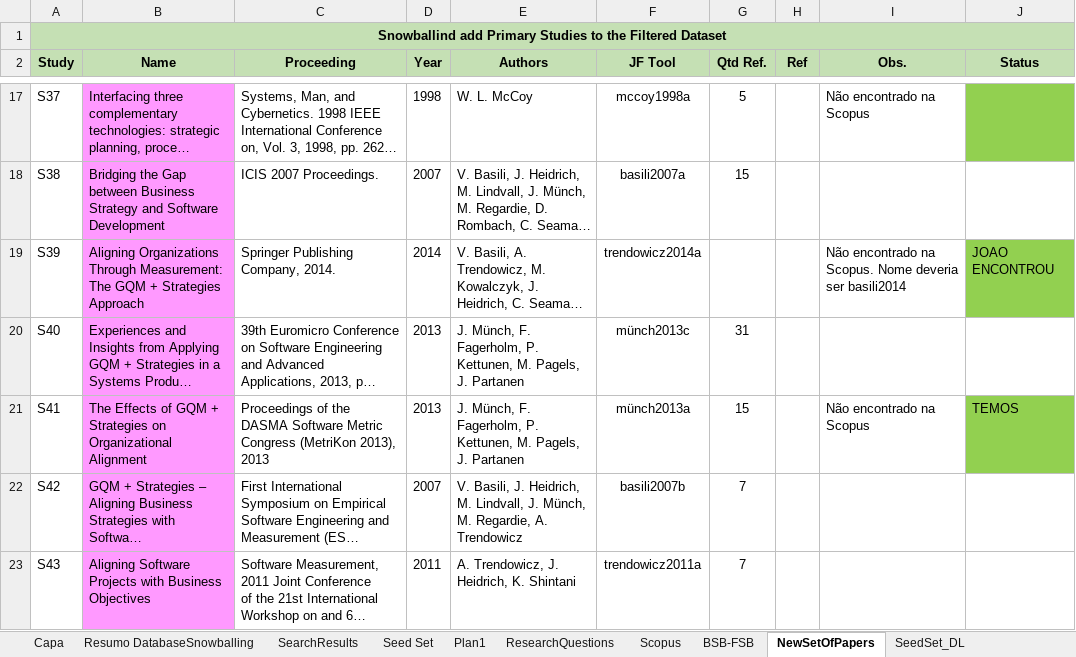
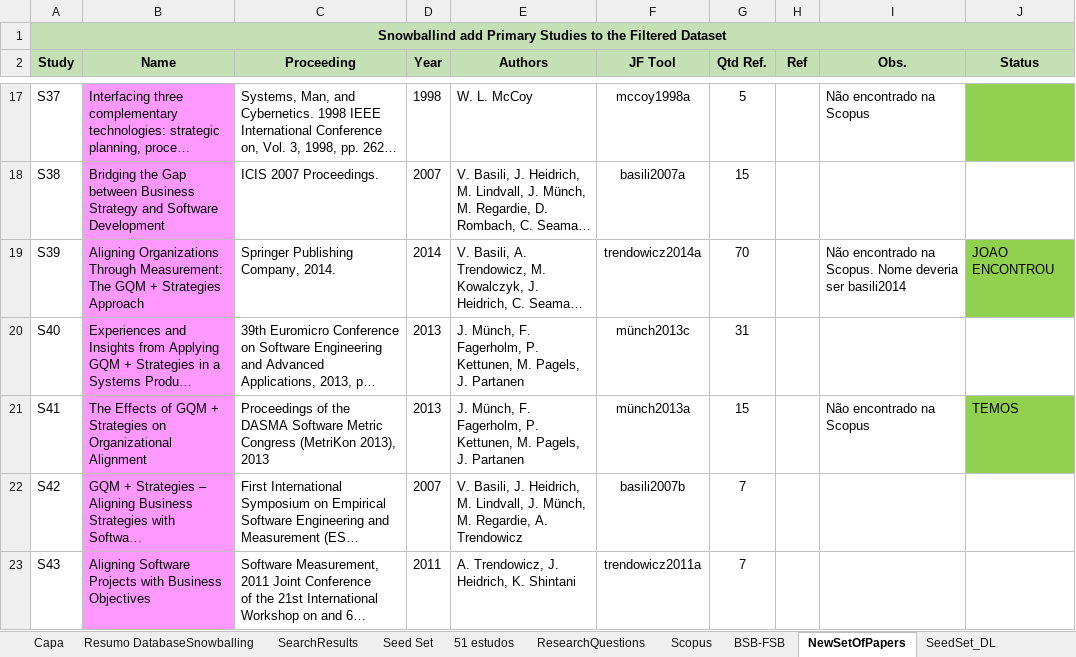
Before and after one commit to gems-uff/hybrid-strategies, an Excel workbook: Experiment01_Resumo/Resumo_Exp01.xlsx, sheet NewSetOfPapers, drawn as a sheet; only a part is shown, gaps mark what is left out; long unchanged cells end in …; values as stored, in another font and other column widths than the file's, no borders; the diff names each change by its address in the sheet, - before the commit and + after, or states it on an @@ line.

```diff
--- a/Experiment01_Resumo/Resumo_Exp01.xlsx (sheet NewSetOfPapers)
+++ b/Experiment01_Resumo/Resumo_Exp01.xlsx (sheet NewSetOfPapers)
-sheet tab: Plan1
+sheet tab: 51 estudos
-G19 (Qtd Ref.): (empty)
+G19 (Qtd Ref.): 70
```
Also changed, not shown: sheet 51 estudos, charts or pictures, 18 other files.
